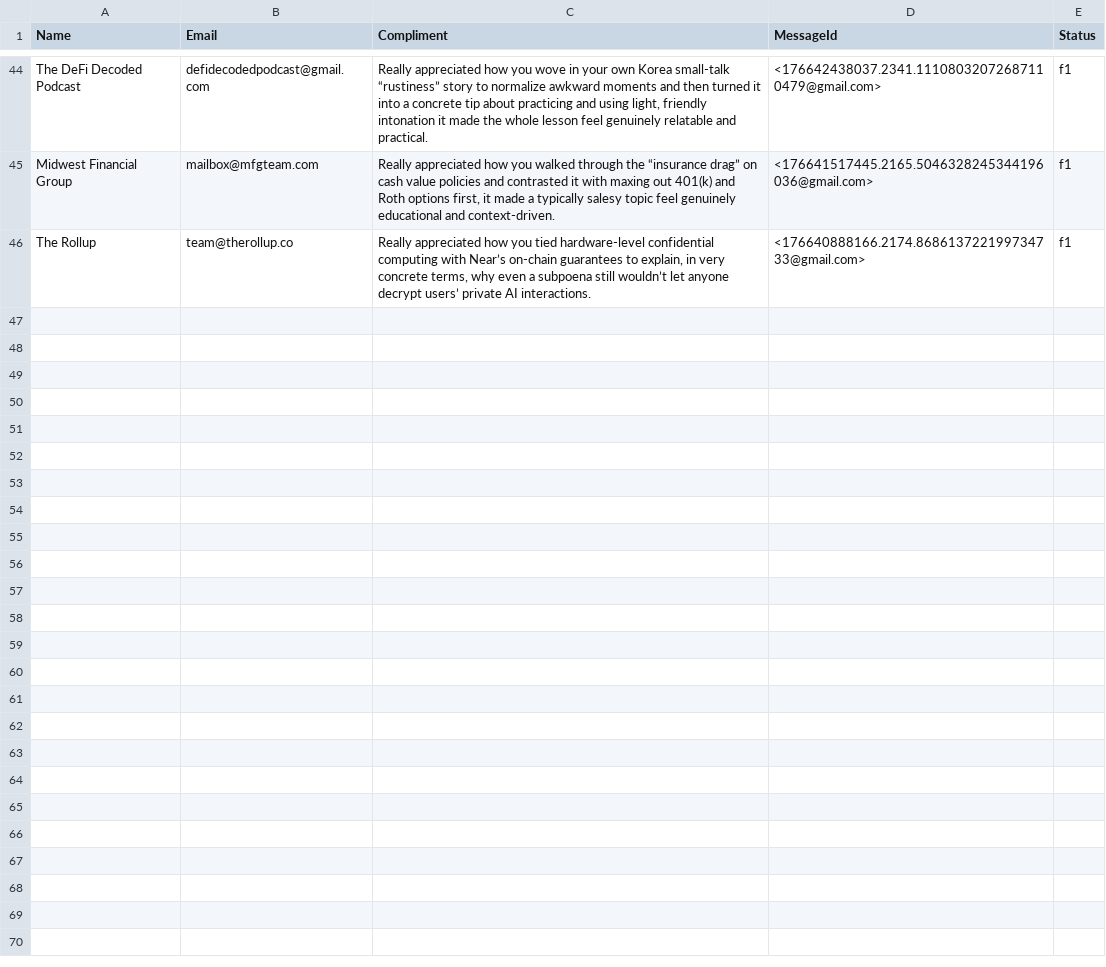
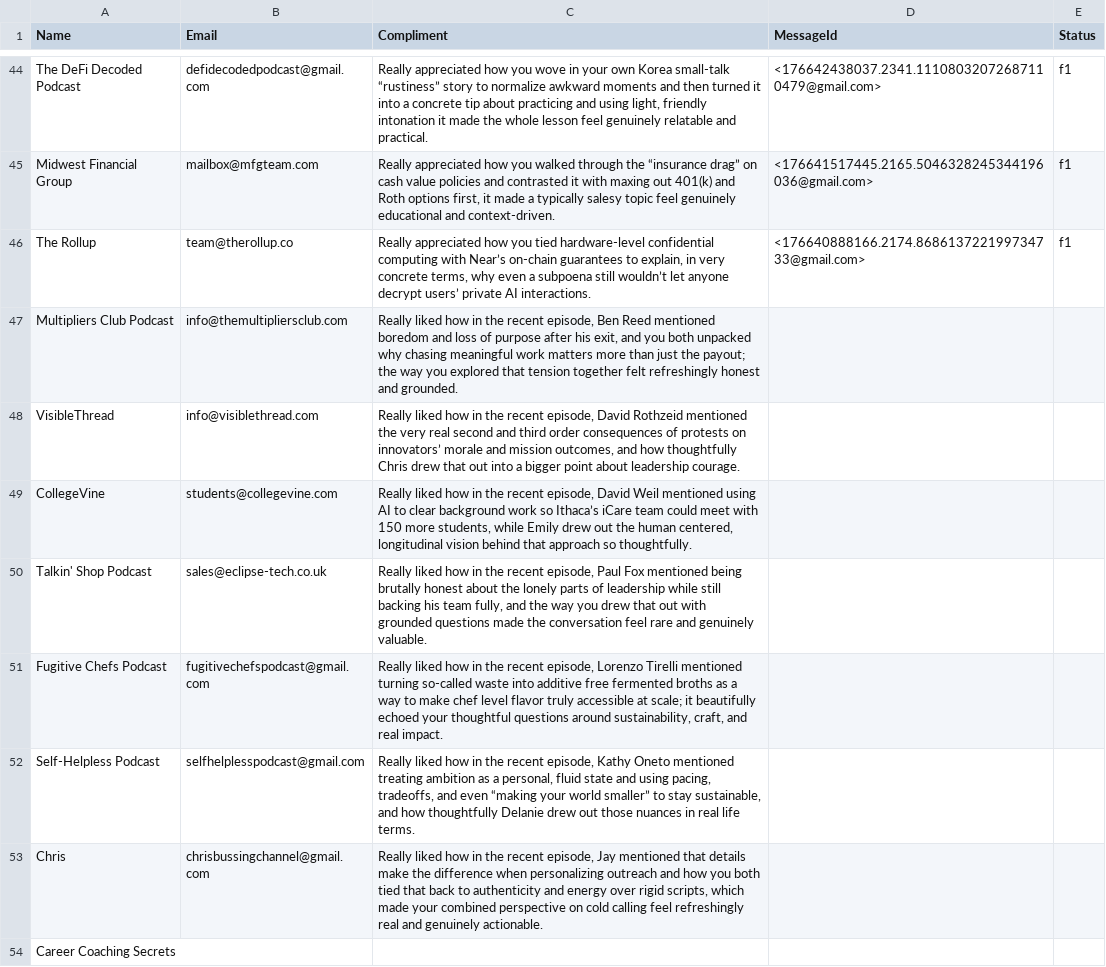
Before and after one commit to yobslob/email-automation, a CSV file: leads.csv, drawn as a sheet; only a part is shown, gaps mark what is left out; the diff names each change by its address in the sheet, - before the commit and + after, or states it on an @@ line.

Commit message:
Update leads.csv

```diff
--- a/leads.csv
+++ b/leads.csv
+row 47: Multipliers Club Podcast | info@themultipliersclub.com | Really liked how in the recent episode, Ben Reed mentioned boredom and loss of purpose after his exit, and you both unpacked why chasing meaningful work matters more than just the payout; the way you explored that tension together felt refreshingly honest and grounded.
+row 48: VisibleThread | info@visiblethread.com | Really liked how in the recent episode, David Rothzeid mentioned the very real second and third order consequences of protests on innovators’ morale and mission outcomes, and how thoughtfully Chris drew that out into a bigger point about leadership courage.
+row 49: CollegeVine | students@collegevine.com | Really liked how in the recent episode, David Weil mentioned using AI to clear background work so Ithaca’s iCare team could meet with 150 more students, while Emily drew out the human centered, longitudinal vision behind that approach so thoughtfully.
+row 50: Talkin' Shop Podcast | sales@eclipse-tech.co.uk | Really liked how in the recent episode, Paul Fox mentioned being brutally honest about the lonely parts of leadership while still backing his team fully, and the way you drew that out with grounded questions made the conversation feel rare and genuinely valuable.
+row 51: Fugitive Chefs Podcast | fugitivechefspodcast@gmail.com | Really liked how in the recent episode, Lorenzo Tirelli mentioned turning so-called waste into additive free fermented broths as a way to make chef level flavor truly accessible at scale; it beautifully echoed your thoughtful questions around sustainability, craft, and real impact.
+row 52: Self-Helpless Podcast | selfhelplesspodcast@gmail.com | Really liked how in the recent episode, Kathy Oneto mentioned treating ambition as a personal, fluid state and using pacing, tradeoffs, and even “making your world smaller” to stay sustainable, and how thoughtfully Delanie drew out those nuances in real life terms.
+row 53: Chris | chrisbussingchannel@gmail.com | Really liked how in the recent episode, Jay mentioned that details make the difference when personalizing outreach and how you both tied that back to authenticity and energy over rigid scripts, which made your combined perspective on cold calling feel refreshingly real and genuinely actionable.
+row 54: Career Coaching Secrets
```
